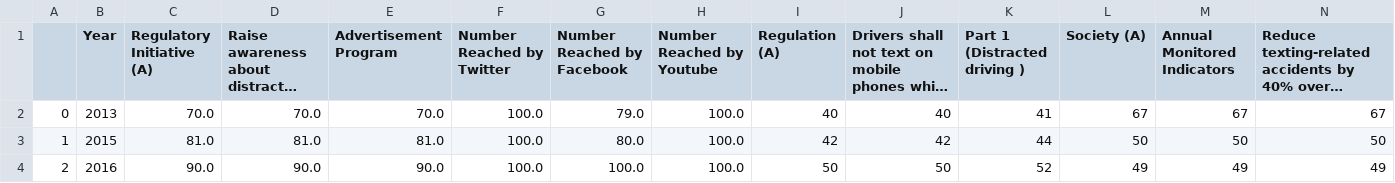
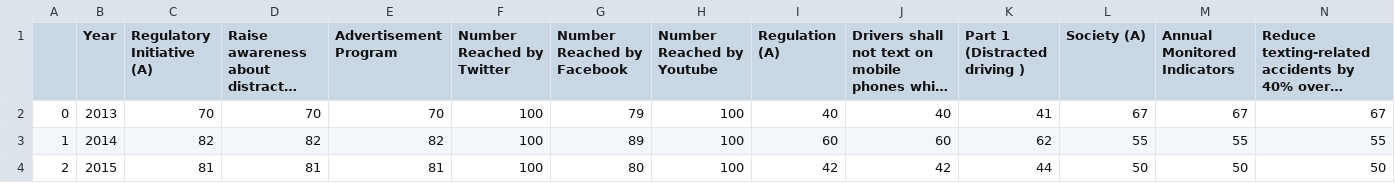
Before and after one commit to soniaxu7/GoAnalytics, a CSV file: dataset/merged_Hello_world.csv, drawn as a sheet; only a part is shown; long unchanged cells end in …; the diff covers the shown part only; the diff names each change by its address in the sheet, - before the commit and + after, or states it on an @@ line.

```diff
--- a/dataset/merged_Hello_world.csv
+++ b/dataset/merged_Hello_world.csv
-C2 (Regulatory Initiative (A)): 70.0
+C2 (Regulatory Initiative (A)): 70
-D2: 70.0
+D2: 70
-E2 (Advertisement Program): 70.0
+E2 (Advertisement Program): 70
-F2:F4 (Number Reached by Twitter): 100.0
+F2:F4 (Number Reached by Twitter): 100
-G2 (Number Reached by Facebook): 79.0
+G2 (Number Reached by Facebook): 79
-H2:H4 (Number Reached by Youtube): 100.0
+H2:H4 (Number Reached by Youtube): 100
-B3 (Year): 2015
+B3 (Year): 2014
-C3 (Regulatory Initiative (A)): 81.0
+C3 (Regulatory Initiative (A)): 82
-D3: 81.0
+D3: 82
-E3 (Advertisement Program): 81.0
+E3 (Advertisement Program): 82
-G3 (Number Reached by Facebook): 80.0
+G3 (Number Reached by Facebook): 89
-I3 (Regulation (A)): 42
+I3 (Regulation (A)): 60
-J3: 42
+J3: 60
-K3 (Part 1 (Distracted driving )): 44
+K3 (Part 1 (Distracted driving )): 62
-L3 (Society (A)): 50
+L3 (Society (A)): 55
-M3 (Annual Monitored Indicators): 50
+M3 (Annual Monitored Indicators): 55
-N3: 50
+N3: 55
-B4 (Year): 2016
+B4 (Year): 2015
-C4 (Regulatory Initiative (A)): 90.0
+C4 (Regulatory Initiative (A)): 81
-D4: 90.0
+D4: 81
-E4 (Advertisement Program): 90.0
+E4 (Advertisement Program): 81
-G4 (Number Reached by Facebook): 100.0
+G4 (Number Reached by Facebook): 80
-I4 (Regulation (A)): 50
+I4 (Regulation (A)): 42
-J4: 50
+J4: 42
-K4 (Part 1 (Distracted driving )): 52
+K4 (Part 1 (Distracted driving )): 44
-L4 (Society (A)): 49
+L4 (Society (A)): 50
-M4 (Annual Monitored Indicators): 49
+M4 (Annual Monitored Indicators): 50
-N4: 49
+N4: 50
```
Also changed, not shown: 24 edited cells elsewhere in this file, 7 other files.
